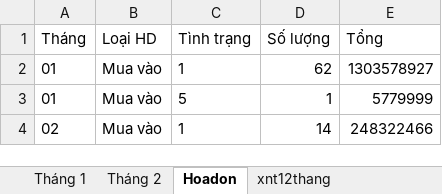
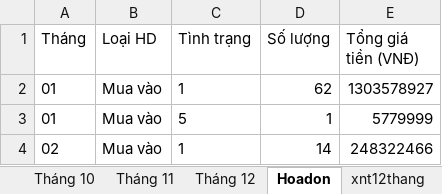
Before and after one commit to KataChannel/ragketoan, an Excel workbook: docs/huyvu/XNT_HuyVu_2026.xlsx, sheet Hoadon, drawn as a sheet; values as stored, in another font and other column widths than the file's, no borders; the diff names each change by its address in the sheet, - before the commit and + after, or states it on an @@ line.

```diff
--- a/docs/huyvu/XNT_HuyVu_2026.xlsx (sheet Hoadon)
+++ b/docs/huyvu/XNT_HuyVu_2026.xlsx (sheet Hoadon)
+sheet tab: Tháng 10
+sheet tab: Tháng 11
+sheet tab: Tháng 12
-E1: Tổng
+E1: Tổng giá tiền (VNĐ)
```
Also changed, not shown: sheet xnt12thang, sheet Tháng 2, sheet Tháng 1, other sheet tabs, docs/huyvu/XNT_HuyVu_2023.xlsx, docs/huyvu/XNT_HuyVu_2024.xlsx, 8 other files.
